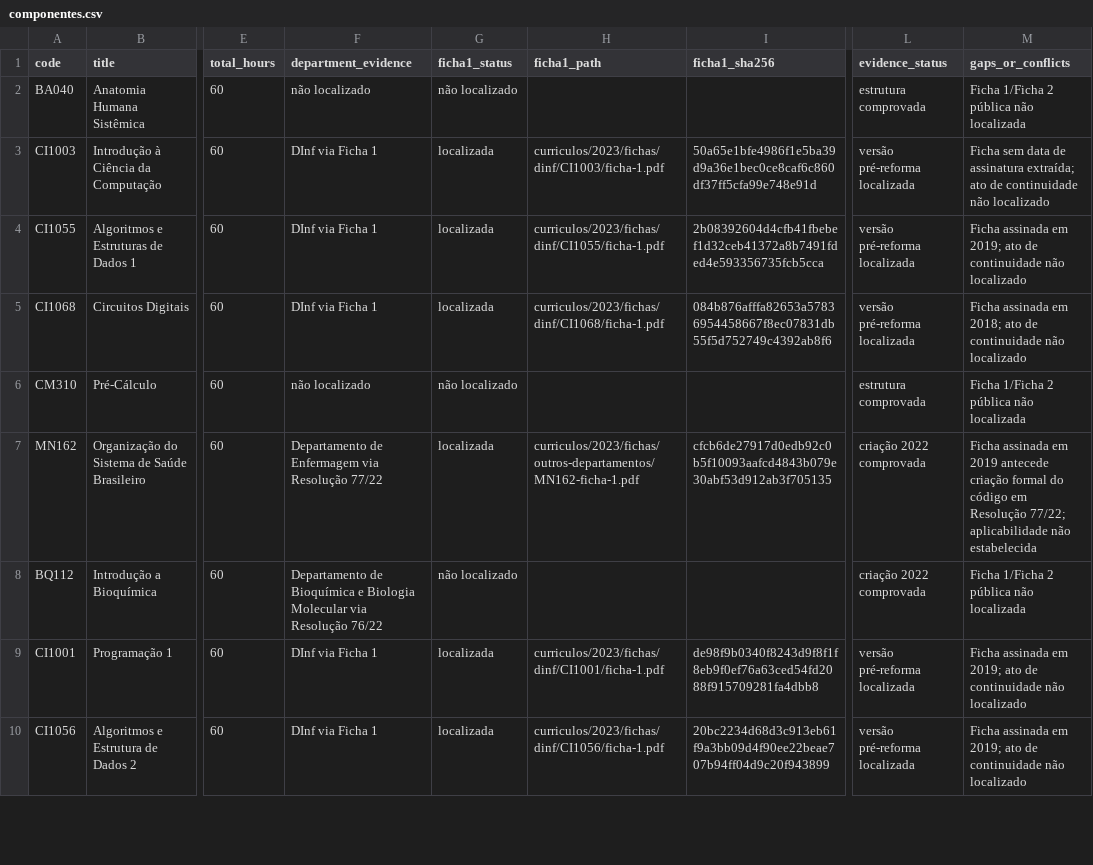
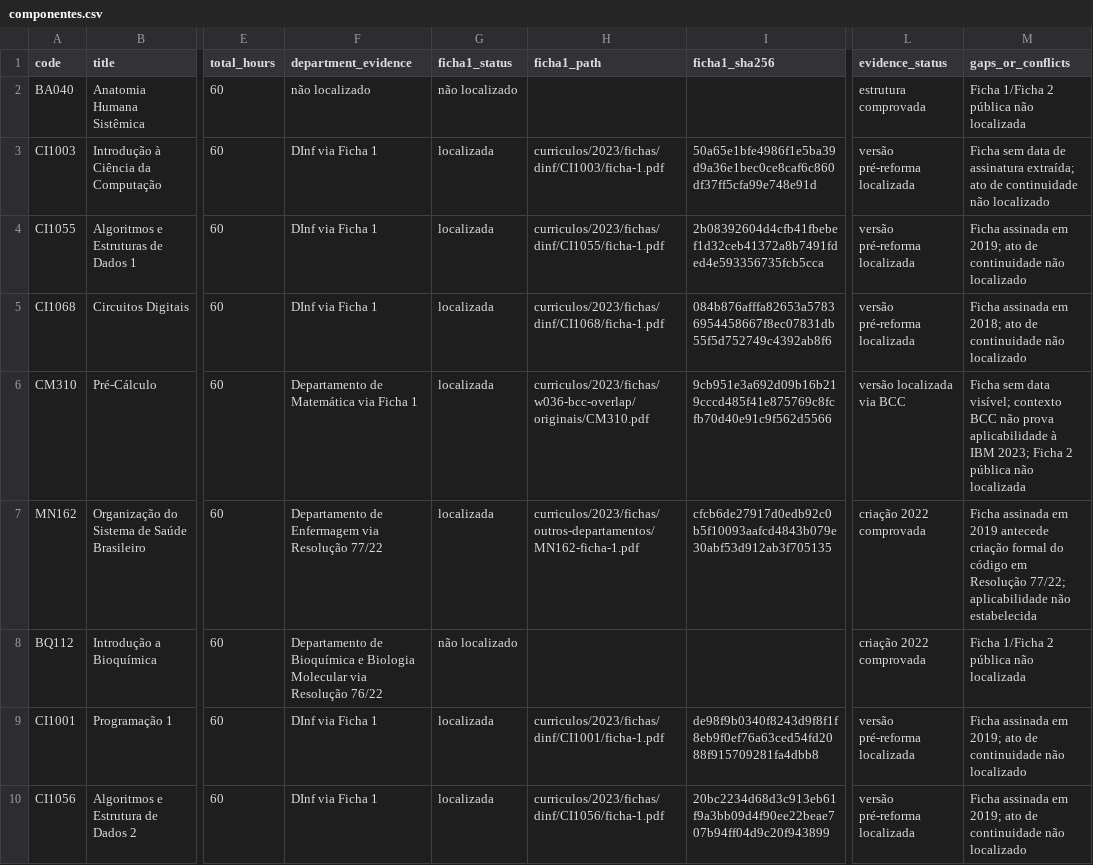
Before and after one commit to vinnses/ibm, a CSV file: curriculos/2023/inventario/componentes.csv, drawn as a sheet; only a part is shown, gaps mark what is left out; the diff covers the shown part only; the diff names each change by its address in the sheet, - before the commit and + after, or states it on an @@ line.

```diff
--- a/curriculos/2023/inventario/componentes.csv
+++ b/curriculos/2023/inventario/componentes.csv
-F6 (department_evidence): não localizado
+F6 (department_evidence): Departamento de Matemática via Ficha 1
-G6 (ficha1_status): não localizado
+G6 (ficha1_status): localizada
-H6 (ficha1_path): (empty)
+H6 (ficha1_path): curriculos/2023/fichas/w036-bcc-overlap/originais/CM310.pdf
-I6 (ficha1_sha256): (empty)
+I6 (ficha1_sha256): 9cb951e3a692d09b16b219cccd485f41e875769c8fcfb70d40e91c9f562d5566
-L6 (evidence_status): estrutura comprovada
+L6 (evidence_status): versão localizada via BCC
-M6 (gaps_or_conflicts): Ficha 1/Ficha 2 pública…
+M6 (gaps_or_conflicts): Ficha sem data visível; contexto BCC não prova aplicabilidade à IBM 2023; Ficha 2 pública…
```
Also changed, not shown: 32 edited cells elsewhere in this file, curriculos/2023/fichas/manifesto-dinf.csv, curriculos/2023/fichas/manifesto-outros-departamentos.csv, 21 other files.
